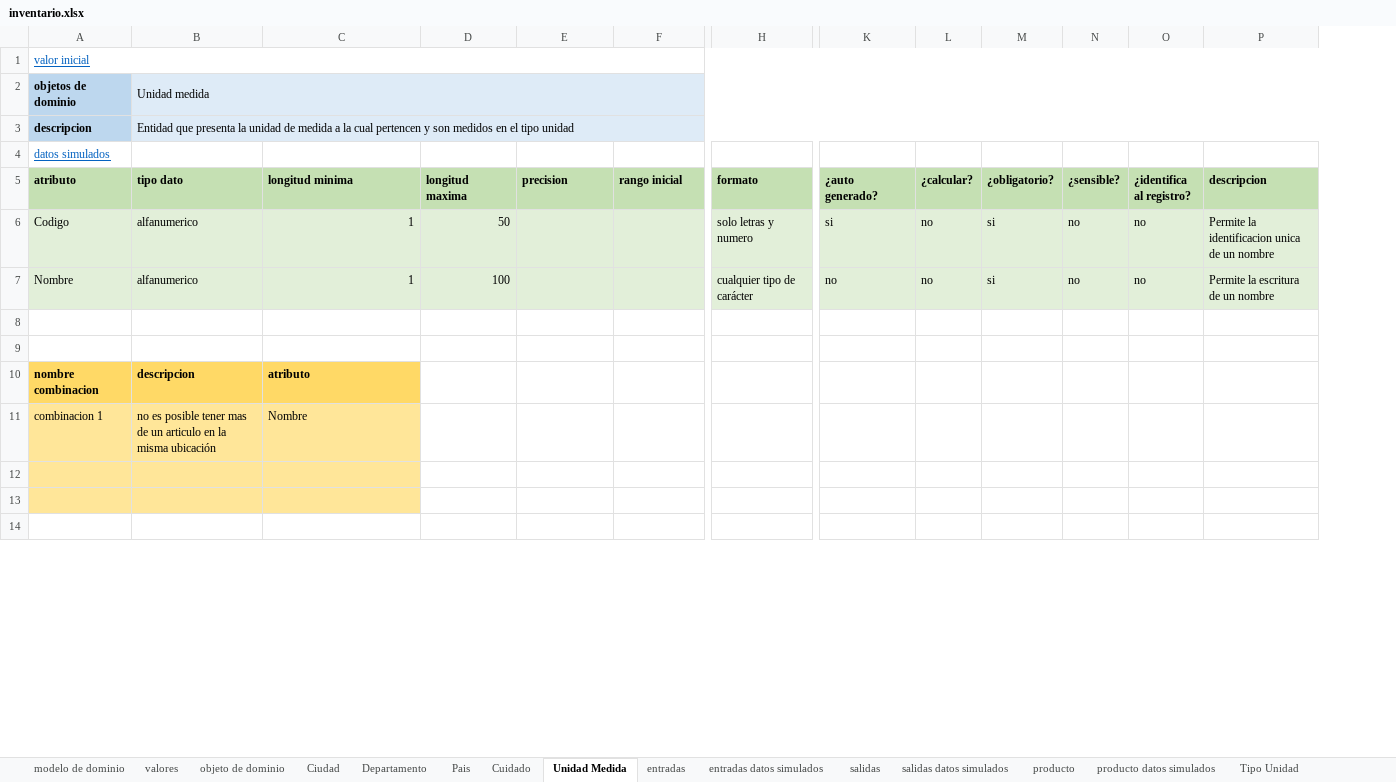
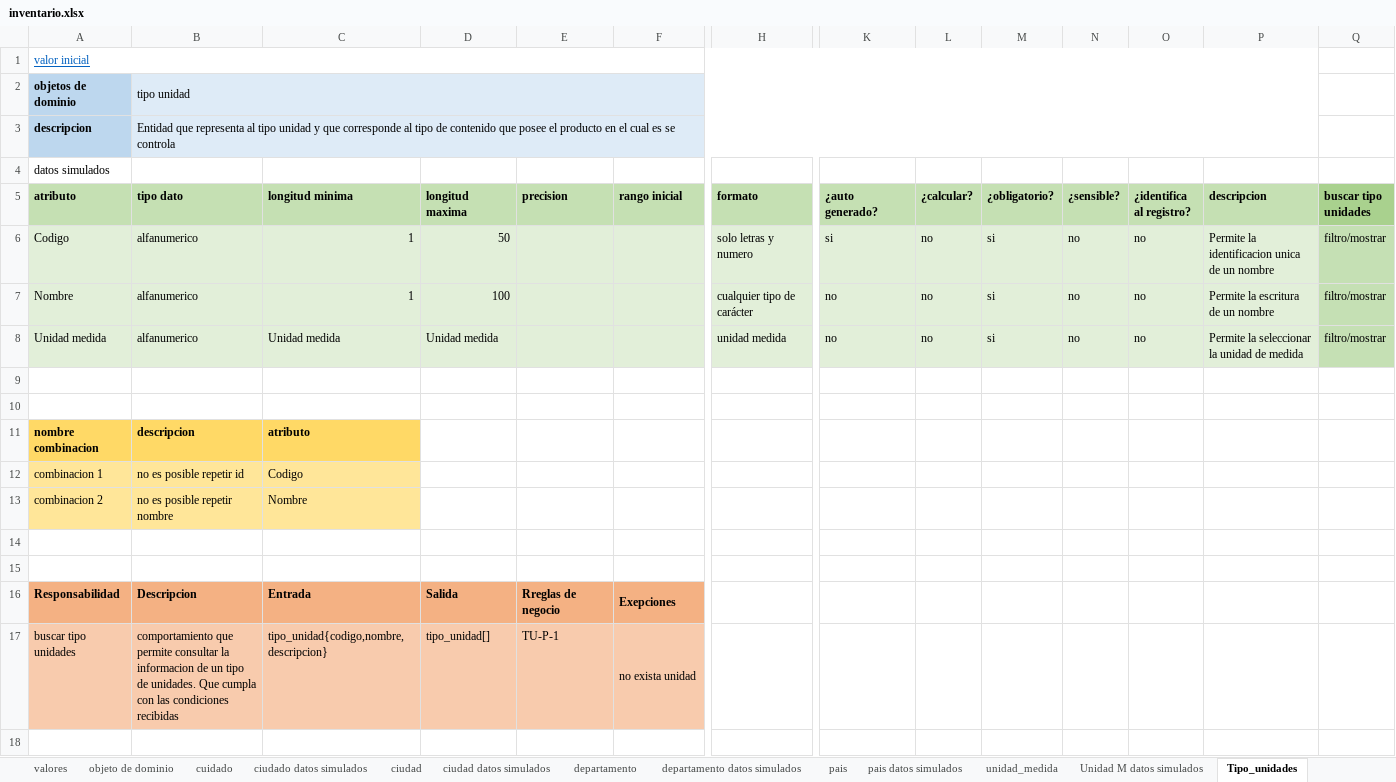
Before and after one commit to DOOPan2022/Presupuesto, an Excel workbook: Extraclase/Modelo de dominio/inventario.xlsx, sheet Tipo_unidades, drawn as a sheet; only a part is shown, gaps mark what is left out; values as stored, in another font and other column widths than the file's, no borders; addresses are those after the commit; rows hold the shown columns only; the diff covers the shown part only; the diff names each change by its address in the sheet, - before the commit and + after, or states it on an @@ line.

```diff
--- a/Extraclase/Modelo de dominio/inventario.xlsx (sheet Tipo_unidades)
+++ b/Extraclase/Modelo de dominio/inventario.xlsx (sheet Tipo_unidades)
-sheet tab: Unidad Medida
+sheet tab: Tipo_unidades
-sheet tab: Ciudad
-sheet tab: Departamento
-sheet tab: Pais
-sheet tab: Cuidado
-sheet tab: Tipo Unidad
+sheet tab: cuidado
+sheet tab: ciudado datos simulados
+sheet tab: ciudad
+sheet tab: ciudad datos simulados
+sheet tab: departamento
+sheet tab: departamento datos simulados
+sheet tab: pais
+sheet tab: pais datos simulados
+sheet tab: unidad_medida
+sheet tab: Unidad M datos simulados
+column Q (buscar tipo unidades), rows 6-7: filtro/mostrar | filtro/mostrar
-B2 (tipo dato): Unidad medida
+B2 (tipo dato): tipo unidad
-B3 (tipo dato): Entidad que presenta la unidad de medida a la cual pertencen y son medidos en el tipo unidad
+B3 (tipo dato): Entidad que representa al tipo unidad y que corresponde al tipo de contenido que posee el producto en el cual es se controla
@@ A4 underline: on → off, text colour: #0563C1 → black @@
+row 8: Unidad medida | alfanumerico | Unidad medida | Unidad medida |  |  | unidad medida | no | no | si | no | no | Permite la seleccionar la unidad de medida | filtro/mostrar
+row 12: combinacion 1 | no es posible repetir id | Codigo
-A13 (atributo): combinacion 1
+A13 (atributo): combinacion 2
-B13 (tipo dato): no es posible tener mas de un articulo en la misma ubicación
+B13 (tipo dato): no es posible repetir nombre
-A14:C15 fill: #FFE699
+A14:C15 fill: none
+row 16: Responsabilidad | Descripcion | Entrada | Salida | Rreglas de negocio | Exepciones
+row 17: buscar tipo unidades | comportamiento que permite consultar la informacion de un tipo de unidades. Que cumpla con las condiciones recibidas | tipo_unidad{codigo,nombre,descripcion} | tipo_unidad[] | TU-P-1 | no exista unidad
```
Also changed, not shown: 2 added rows and 15 removed rows elsewhere in this sheet, sheet producto, sheet pedido, sheet estanteria, sheet seccion, sheet entradas, sheet proveedor, 12 more sheets, other sheet tabs, formulas that keep their value, 1 other file.
